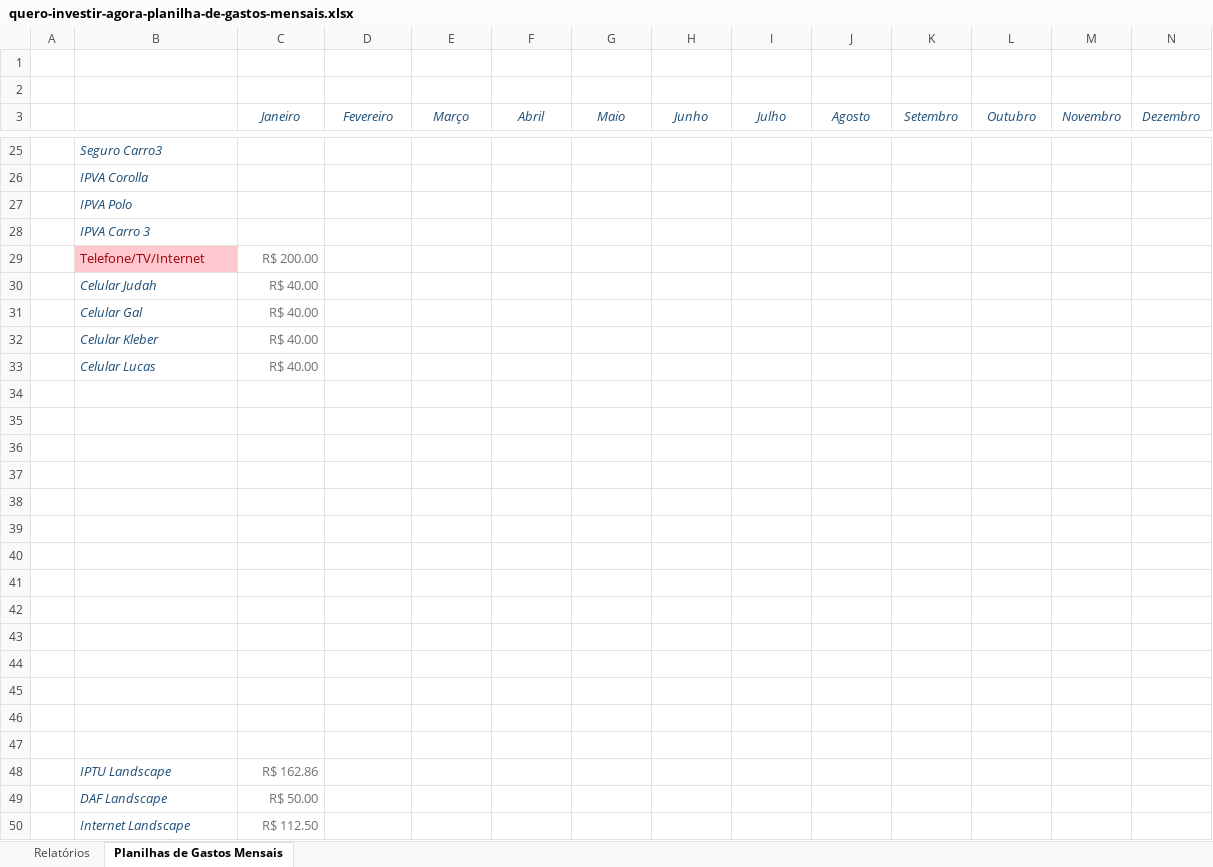
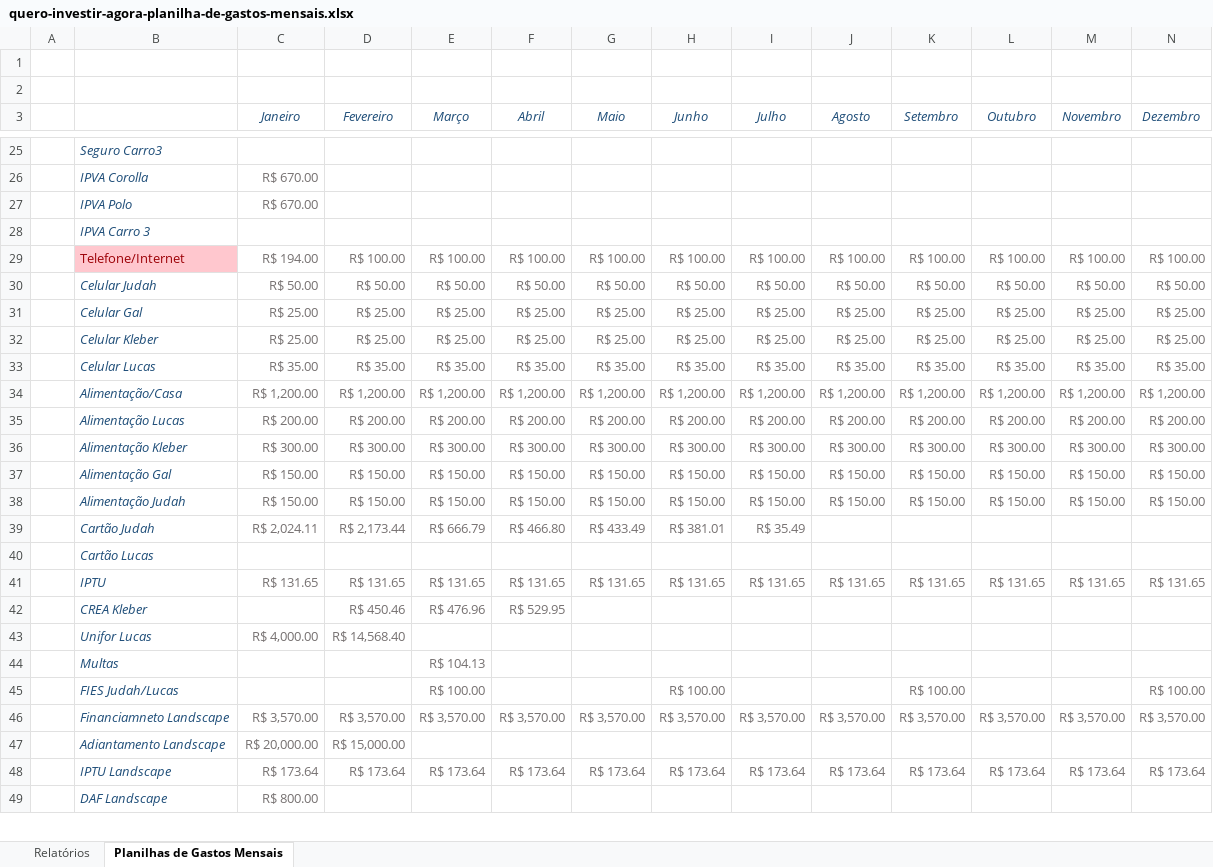
Before and after one commit to Judahh/eXcel, an Excel workbook: gastos/quero-investir-agora-planilha-de-gastos-mensais.xlsx, sheet Planilhas de Gastos Mensais, drawn as a sheet; only a part is shown, gaps mark what is left out; values as stored, in another font and other column widths than the file's, no borders; conditional formats not drawn; removed rows and columns are numbered as before the commit, all else as after; the diff covers the shown part only; the diff names each change by its address in the sheet, - before the commit and + after, or states it on an @@ line.

Commit message:
update

```diff
--- a/gastos/quero-investir-agora-planilha-de-gastos-mensais.xlsx (sheet Planilhas de Gastos Mensais)
+++ b/gastos/quero-investir-agora-planilha-de-gastos-mensais.xlsx (sheet Planilhas de Gastos Mensais)
-C26:C27 (Janeiro): (empty)
+C26:C27 (Janeiro): R$ 670.00
-row 29:  | Telefone/TV/Internet | R$ 200.00
-row 30:  | Celular Judah | R$ 40.00
-row 31:  | Celular Gal | R$ 40.00
-row 32:  | Celular Kleber | R$ 40.00
-row 33:  | Celular Lucas | R$ 40.00
-row 29: (empty)
+row 29:  | Telefone/Internet | R$ 194.00 | R$ 100.00 | R$ 100.00 | R$ 100.00 | R$ 100.00 | R$ 100.00 | R$ 100.00 | R$ 100.00 | R$ 100.00 | R$ 100.00 | R$ 100.00 | R$ 100.00
-B29 fill: none
+B29 fill: #FFC7CE
-row 30: (empty)
+row 30:  | Celular Judah | R$ 50.00 | R$ 50.00 | R$ 50.00 | R$ 50.00 | R$ 50.00 | R$ 50.00 | R$ 50.00 | R$ 50.00 | R$ 50.00 | R$ 50.00 | R$ 50.00 | R$ 50.00
-row 31: (empty)
+row 31:  | Celular Gal | R$ 25.00 | R$ 25.00 | R$ 25.00 | R$ 25.00 | R$ 25.00 | R$ 25.00 | R$ 25.00 | R$ 25.00 | R$ 25.00 | R$ 25.00 | R$ 25.00 | R$ 25.00
-row 32: (empty)
+row 32:  | Celular Kleber | R$ 25.00 | R$ 25.00 | R$ 25.00 | R$ 25.00 | R$ 25.00 | R$ 25.00 | R$ 25.00 | R$ 25.00 | R$ 25.00 | R$ 25.00 | R$ 25.00 | R$ 25.00
-row 33: (empty)
+row 33:  | Celular Lucas | R$ 35.00 | R$ 35.00 | R$ 35.00 | R$ 35.00 | R$ 35.00 | R$ 35.00 | R$ 35.00 | R$ 35.00 | R$ 35.00 | R$ 35.00 | R$ 35.00 | R$ 35.00
-row 34: (empty)
+row 34:  | Alimentação/Casa | R$ 1,200.00 | R$ 1,200.00 | R$ 1,200.00 | R$ 1,200.00 | R$ 1,200.00 | R$ 1,200.00 | R$ 1,200.00 | R$ 1,200.00 | R$ 1,200.00 | R$ 1,200.00 | R$ 1,200.00 | R$ 1,200.00
-row 35: (empty)
+row 35:  | Alimentação Lucas | R$ 200.00 | R$ 200.00 | R$ 200.00 | R$ 200.00 | R$ 200.00 | R$ 200.00 | R$ 200.00 | R$ 200.00 | R$ 200.00 | R$ 200.00 | R$ 200.00 | R$ 200.00
-row 36: (empty)
+row 36:  | Alimentação Kleber | R$ 300.00 | R$ 300.00 | R$ 300.00 | R$ 300.00 | R$ 300.00 | R$ 300.00 | R$ 300.00 | R$ 300.00 | R$ 300.00 | R$ 300.00 | R$ 300.00 | R$ 300.00
-row 37: (empty)
+row 37:  | Alimentação Gal | R$ 150.00 | R$ 150.00 | R$ 150.00 | R$ 150.00 | R$ 150.00 | R$ 150.00 | R$ 150.00 | R$ 150.00 | R$ 150.00 | R$ 150.00 | R$ 150.00 | R$ 150.00
-row 38: (empty)
+row 38:  | Alimentação Judah | R$ 150.00 | R$ 150.00 | R$ 150.00 | R$ 150.00 | R$ 150.00 | R$ 150.00 | R$ 150.00 | R$ 150.00 | R$ 150.00 | R$ 150.00 | R$ 150.00 | R$ 150.00
-row 39: (empty)
+row 39:  | Cartão Judah | R$ 2,024.11 | R$ 2,173.44 | R$ 666.79 | R$ 466.80 | R$ 433.49 | R$ 381.01 | R$ 35.49
-B40: (empty)
+B40: Cartão Lucas
-row 41: (empty)
+row 41:  | IPTU | R$ 131.65 | R$ 131.65 | R$ 131.65 | R$ 131.65 | R$ 131.65 | R$ 131.65 | R$ 131.65 | R$ 131.65 | R$ 131.65 | R$ 131.65 | R$ 131.65 | R$ 131.65
-row 42: (empty)
+row 42:  | CREA Kleber |  | R$ 450.46 | R$ 476.96 | R$ 529.95
-row 48:  | IPTU Landscape | R$ 162.86
+row 43:  | Unifor Lucas | R$ 4,000.00 | R$ 14,568.40
+row 44:  | Multas |  |  | R$ 104.13
+row 45:  | FIES Judah/Lucas |  |  | R$ 100.00 |  |  | R$ 100.00 |  |  | R$ 100.00 |  |  | R$ 100.00
+row 46:  | Financiamneto Landscape | R$ 3,570.00 | R$ 3,570.00 | R$ 3,570.00 | R$ 3,570.00 | R$ 3,570.00 | R$ 3,570.00 | R$ 3,570.00 | R$ 3,570.00 | R$ 3,570.00 | R$ 3,570.00 | R$ 3,570.00 | R$ 3,570.00
+row 47:  | Adiantamento Landscape | R$ 20,000.00 | R$ 15,000.00
+row 48:  | IPTU Landscape | R$ 173.64 | R$ 173.64 | R$ 173.64 | R$ 173.64 | R$ 173.64 | R$ 173.64 | R$ 173.64 | R$ 173.64 | R$ 173.64 | R$ 173.64 | R$ 173.64 | R$ 173.64
-C49 (Janeiro): R$ 50.00
+C49 (Janeiro): R$ 800.00
-row 50:  | Internet Landscape | R$ 112.50
```
Also changed, not shown: 22 added rows, 21 removed rows and 51 edited cells elsewhere in this sheet, charts or pictures.
